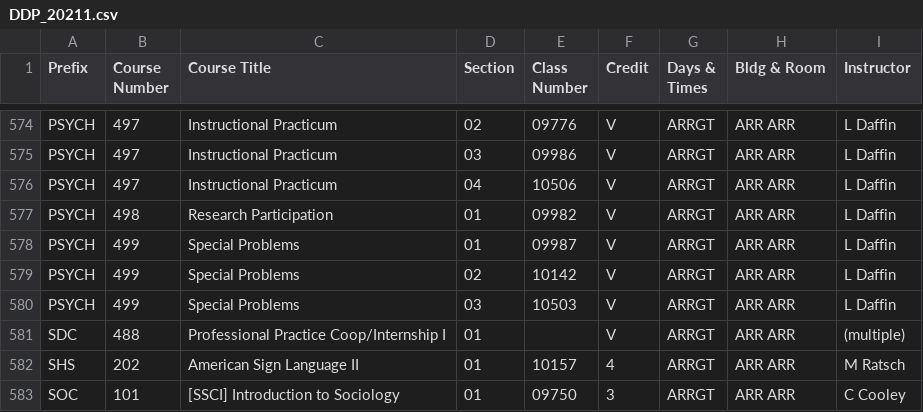
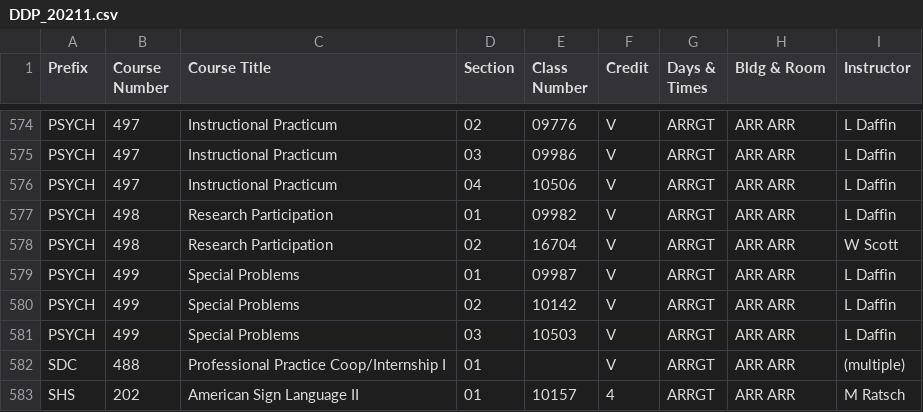
Before and after one commit to shinyamagami/WSU_courses, a CSV file: outputs/DDP_20211.csv, drawn as a sheet; only a part is shown, gaps mark what is left out; the shorter side is filled out with more unchanged rows; the diff names each change by its address in the sheet, - before the commit and + after, or states it on an @@ line.

```diff
--- a/outputs/DDP_20211.csv
+++ b/outputs/DDP_20211.csv
+row 578: PSYCH | 498 | Research Participation | 02 | 16704 | V | ARRGT | ARR ARR | W Scott
```
Also changed, not shown: outputs/Pullman_20211.csv, outputs/Spokane_20211.csv, 1 other file.
